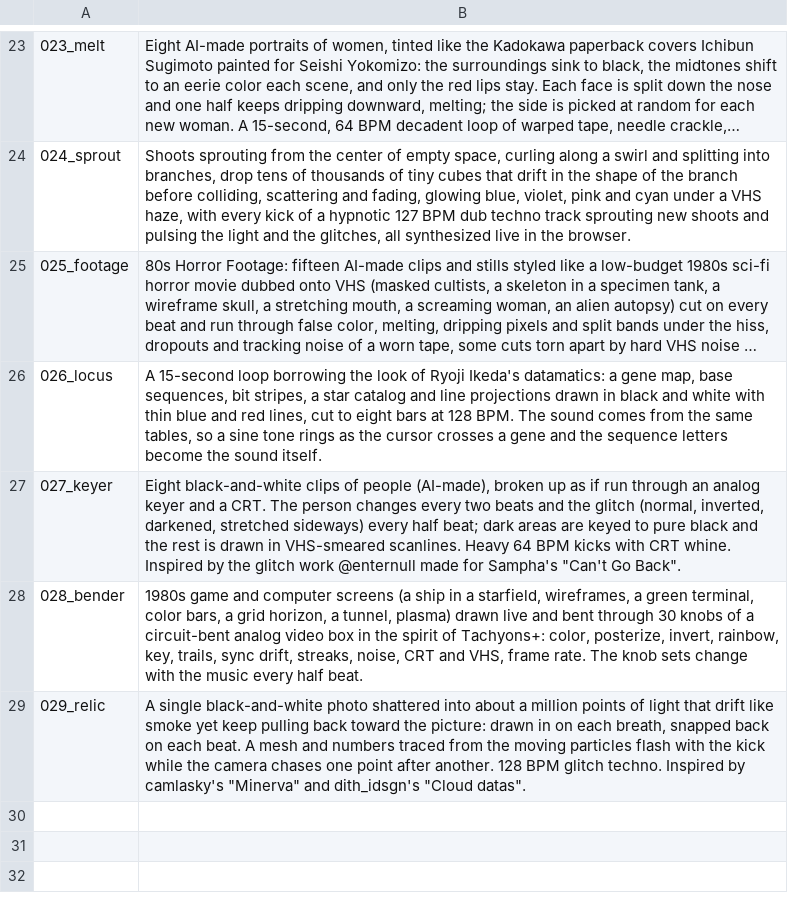
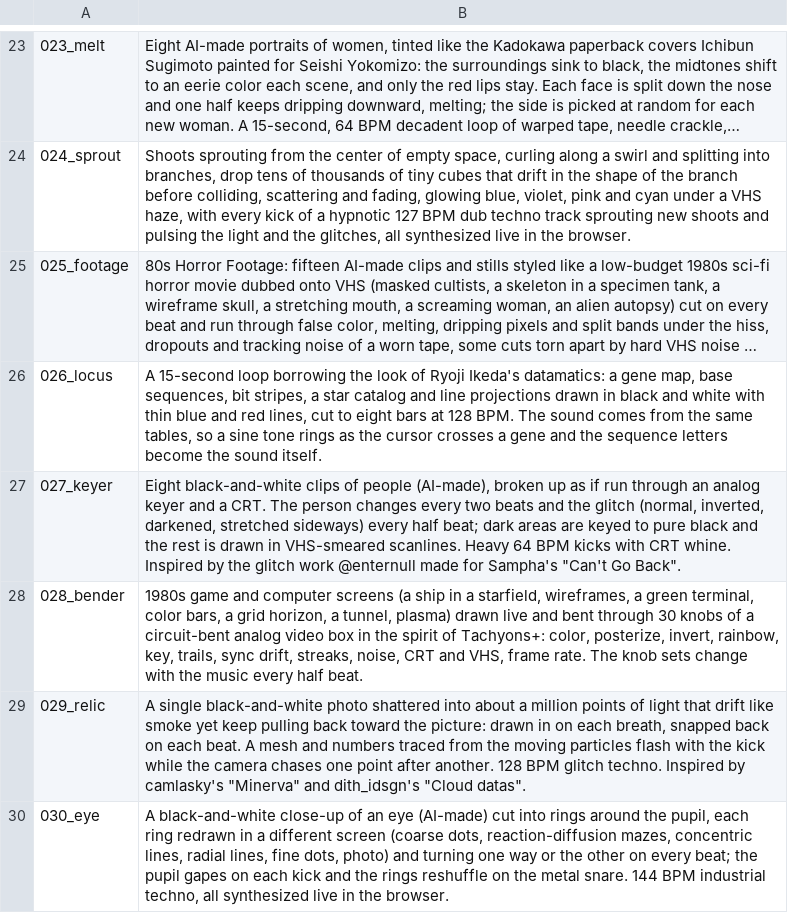
Before and after one commit to verytired/verytired.net, a TSV file: en.tsv, drawn as a sheet; only a part is shown, gaps mark what is left out; long unchanged cells end in ….

```diff
--- a/en.tsv
+++ b/en.tsv
@@ -29 +29,2 @@
 029_relic	A single black-and-white photo shattered into about a million points of light that drift like smoke yet keep pulling back toward the picture: drawn in on each breath, snapped back on each beat. A mesh and numbers traced from the moving particles flash with the kick while the camera chases one point after another. 128 BPM glitch techno. Inspired by camlasky's "Minerva" and dith_idsgn's "Cloud datas".
+030_eye	A black-and-white close-up of an eye (AI-made) cut into rings around the pupil, each ring redrawn in a different screen (coarse dots, reaction-diffusion mazes, concentric lines, radial lines, fine dots, photo) and turning one way or the other on every beat; the pupil gapes on each kick and the rings reshuffle on the metal snare. 144 BPM industrial techno, all synthesized live in the browser.
```
Also changed, not shown: 7 other files.
